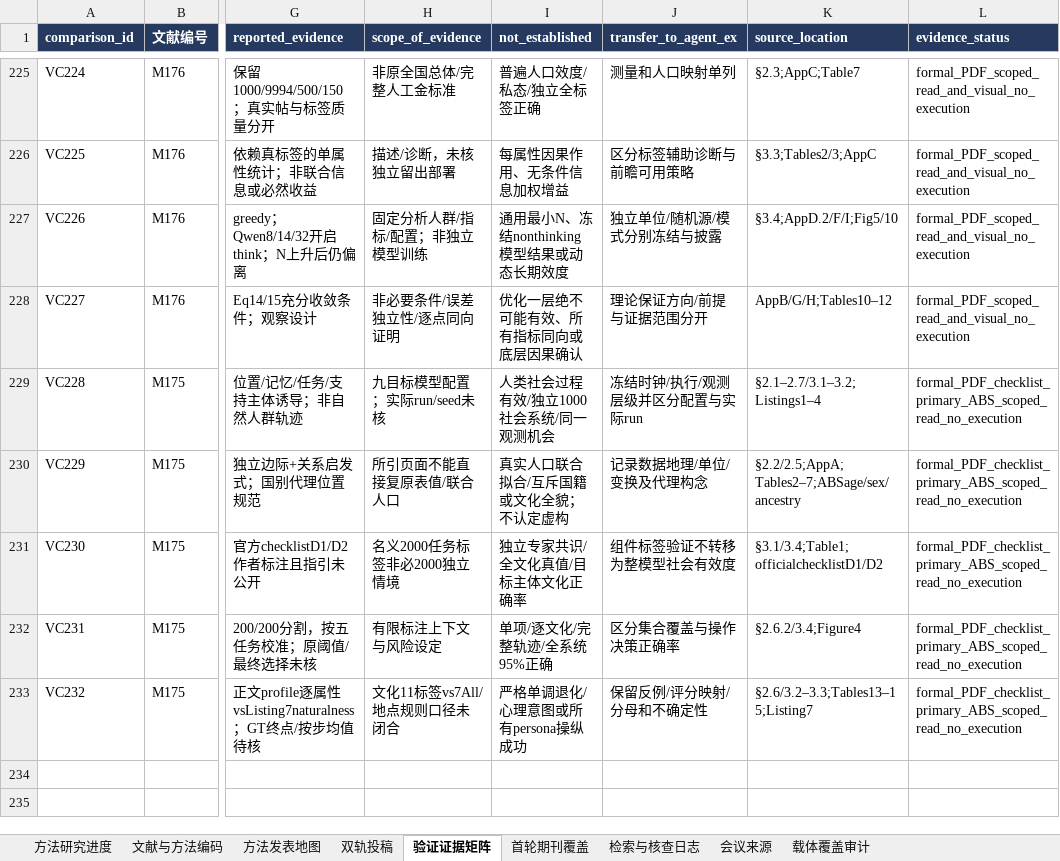
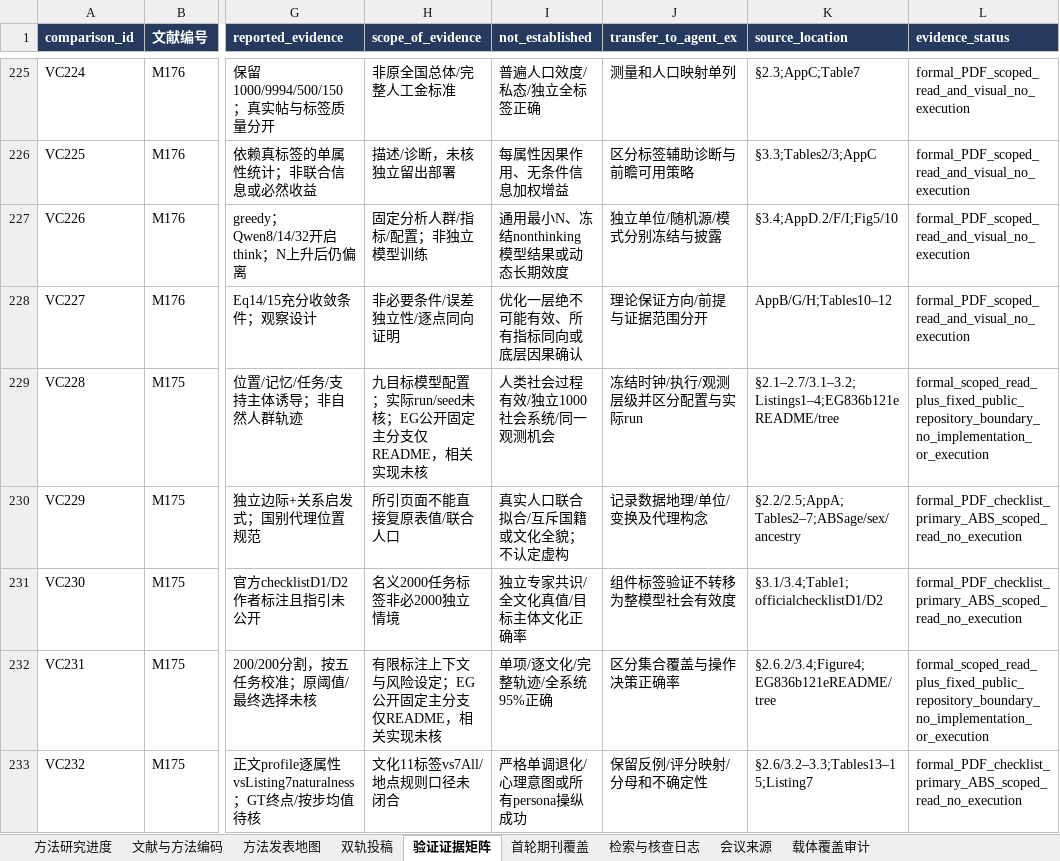
Before and after one commit to BNU-CCR/Agent-EX, an Excel workbook: literature-review/exports/literature_and_journals_methods.xlsx, sheet 验证证据矩阵, drawn as a sheet; only a part is shown, gaps mark what is left out; values as stored, in another font and other column widths than the file's, no borders; the diff names each change by its address in the sheet, - before the commit and + after, or states it on an @@ line.

Commit message:
docs(literature): verify LiveCultureBench public release placeholder

```diff
--- a/literature-review/exports/literature_and_journals_methods.xlsx (sheet 验证证据矩阵)
+++ b/literature-review/exports/literature_and_journals_methods.xlsx (sheet 验证证据矩阵)
-H229 (scope_of_evidence): 九目标模型配置；实际run/seed未核
+H229 (scope_of_evidence): 九目标模型配置；实际run/seed未核；EG公开固定主分支仅README，相关实现未核
-K229 (source_location): §2.1–2.7/3.1–3.2;Listings1–4
+K229 (source_location): §2.1–2.7/3.1–3.2;Listings1–4;EG836b121eREADME/tree
-L229 (evidence_status): formal_PDF_checklist_primary_ABS_scoped_read_no_execution
+L229 (evidence_status): formal_scoped_read_plus_fixed_public_repository_boundary_no_implementation_or_execution
-H232 (scope_of_evidence): 有限标注上下文与风险设定
+H232 (scope_of_evidence): 有限标注上下文与风险设定；EG公开固定主分支仅README，相关实现未核
-K232 (source_location): §2.6.2/3.4;Figure4
+K232 (source_location): §2.6.2/3.4;Figure4;EG836b121eREADME/tree
-L232 (evidence_status): formal_PDF_checklist_primary_ABS_scoped_read_no_execution
+L232 (evidence_status): formal_scoped_read_plus_fixed_public_repository_boundary_no_implementation_or_execution
```
Also changed, not shown: sheet 检索与核查日志, sheet 文献与方法编码, 16 other files.
